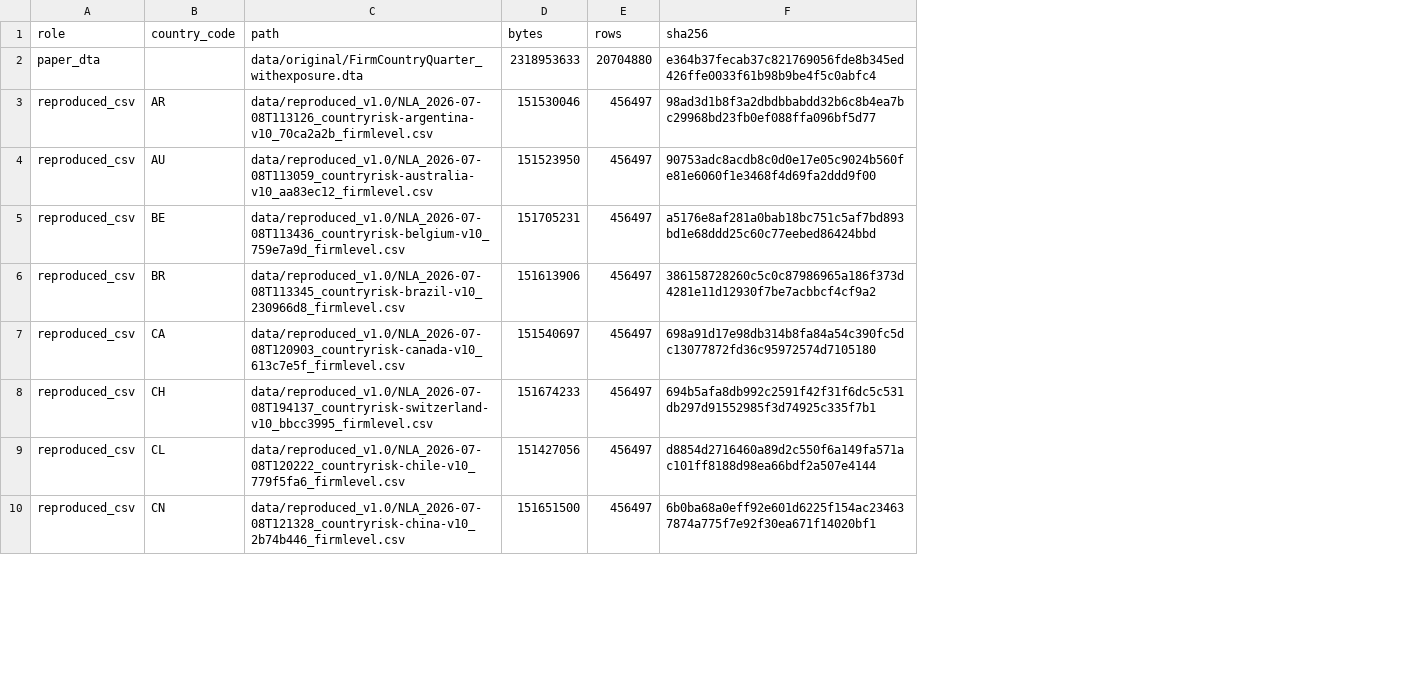
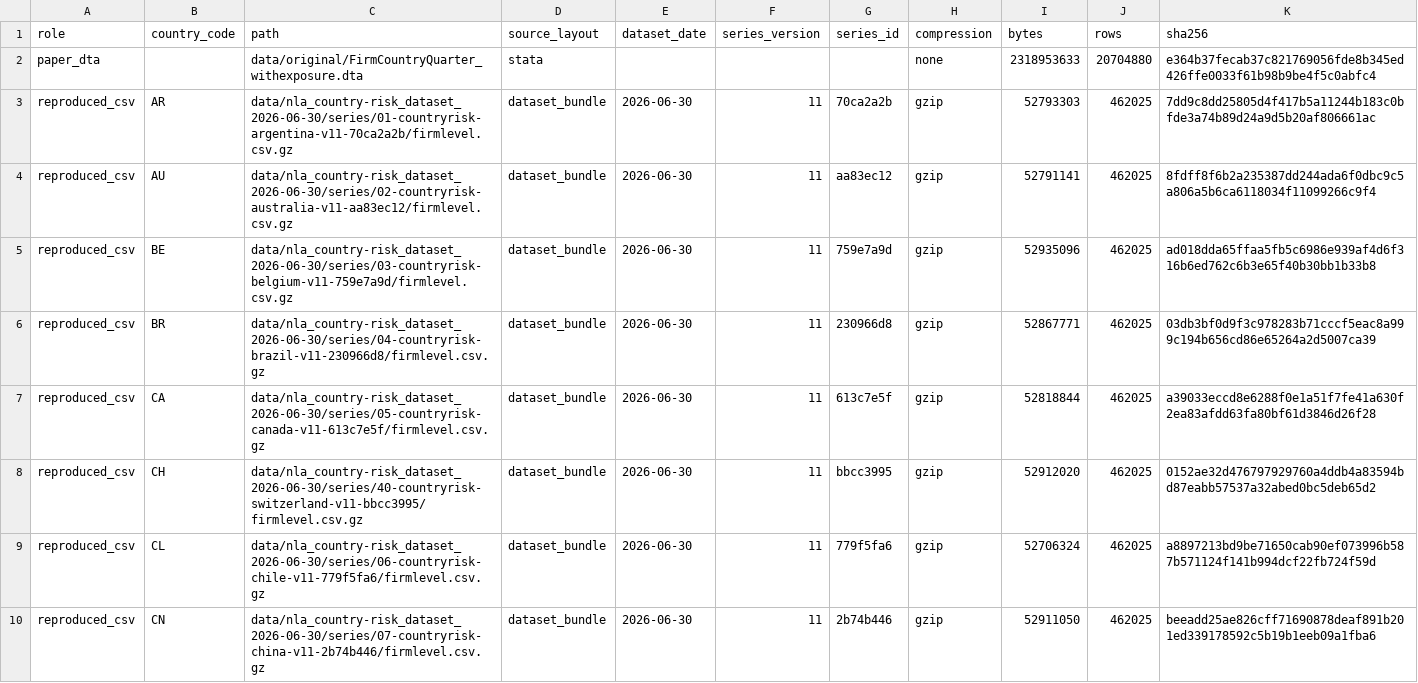
Before and after one commit to nlanalyticsinc/countryrisk-correlations, a CSV file: data/correlations/data_manifest.csv, drawn as a sheet; only a part is shown; addresses are those after the commit; the diff covers the shown part only; the diff names each change by its address in the sheet, - before the commit and + after, or states it on an @@ line.

Commit message:
Refresh README and output with 2026 country-risk correlations

```diff
--- a/data/correlations/data_manifest.csv
+++ b/data/correlations/data_manifest.csv
+column D (source_layout), rows 2-10: stata | dataset_bundle | dataset_bundle | dataset_bundle | dataset_bundle | dataset_bundle | dataset_bundle | dataset_bundle | dataset_bundle
+column E (dataset_date), rows 3-10: all 2026-06-30
+column F (series_version), rows 3-10: all 11
+column G (series_id), rows 3-10: 70ca2a2b | aa83ec12 | 759e7a9d | 230966d8 | 613c7e5f | bbcc3995 | 779f5fa6 | 2b74b446
+column H (compression), rows 2-10: none | gzip | gzip | gzip | gzip | gzip | gzip | gzip | gzip
-C3 (path): data/reproduced_v1.0/NLA_2026-07-08T113126_countryrisk-argentina-v10_70ca2a2b_firmlevel.csv
+C3 (path): data/nla_country-risk_dataset_2026-06-30/series/01-countryrisk-argentina-v11-70ca2a2b/firmlevel.csv.gz
-I3 (bytes): 151530046
+I3 (bytes): 52793303
-J3:J10 (rows): 456497
+J3:J10 (rows): 462025
-K3 (sha256): 98ad3d1b8f3a2dbdbbabdd32b6c8b4ea7bc29968bd23fb0ef088ffa096bf5d77
+K3 (sha256): 7dd9c8dd25805d4f417b5a11244b183c0bfde3a74b89d24a9d5b20af806661ac
-C4 (path): data/reproduced_v1.0/NLA_2026-07-08T113059_countryrisk-australia-v10_aa83ec12_firmlevel.csv
+C4 (path): data/nla_country-risk_dataset_2026-06-30/series/02-countryrisk-australia-v11-aa83ec12/firmlevel.csv.gz
-I4 (bytes): 151523950
+I4 (bytes): 52791141
-K4 (sha256): 90753adc8acdb8c0d0e17e05c9024b560fe81e6060f1e3468f4d69fa2ddd9f00
+K4 (sha256): 8fdff8f6b2a235387dd244ada6f0dbc9c5a806a5b6ca6118034f11099266c9f4
-C5 (path): data/reproduced_v1.0/NLA_2026-07-08T113436_countryrisk-belgium-v10_759e7a9d_firmlevel.csv
+C5 (path): data/nla_country-risk_dataset_2026-06-30/series/03-countryrisk-belgium-v11-759e7a9d/firmlevel.csv.gz
-I5 (bytes): 151705231
+I5 (bytes): 52935096
-K5 (sha256): a5176e8af281a0bab18bc751c5af7bd893bd1e68ddd25c60c77eebed86424bbd
+K5 (sha256): ad018dda65ffaa5fb5c6986e939af4d6f316b6ed762c6b3e65f40b30bb1b33b8
-C6 (path): data/reproduced_v1.0/NLA_2026-07-08T113345_countryrisk-brazil-v10_230966d8_firmlevel.csv
+C6 (path): data/nla_country-risk_dataset_2026-06-30/series/04-countryrisk-brazil-v11-230966d8/firmlevel.csv.gz
-I6 (bytes): 151613906
+I6 (bytes): 52867771
-K6 (sha256): 386158728260c5c0c87986965a186f373d4281e11d12930f7be7acbbcf4cf9a2
+K6 (sha256): 03db3bf0d9f3c978283b71cccf5eac8a999c194b656cd86e65264a2d5007ca39
-C7 (path): data/reproduced_v1.0/NLA_2026-07-08T120903_countryrisk-canada-v10_613c7e5f_firmlevel.csv
+C7 (path): data/nla_country-risk_dataset_2026-06-30/series/05-countryrisk-canada-v11-613c7e5f/firmlevel.csv.gz
-I7 (bytes): 151540697
+I7 (bytes): 52818844
-K7 (sha256): 698a91d17e98db314b8fa84a54c390fc5dc13077872fd36c95972574d7105180
+K7 (sha256): a39033eccd8e6288f0e1a51f7fe41a630f2ea83afdd63fa80bf61d3846d26f28
-C8 (path): data/reproduced_v1.0/NLA_2026-07-08T194137_countryrisk-switzerland-v10_bbcc3995_firmlevel.csv
+C8 (path): data/nla_country-risk_dataset_2026-06-30/series/40-countryrisk-switzerland-v11-bbcc3995/firmlevel.csv.gz
-I8 (bytes): 151674233
+I8 (bytes): 52912020
-K8 (sha256): 694b5afa8db992c2591f42f31f6dc5c531db297d91552985f3d74925c335f7b1
+K8 (sha256): 0152ae32d476797929760a4ddb4a83594bd87eabb57537a32abed0bc5deb65d2
-C9 (path): data/reproduced_v1.0/NLA_2026-07-08T120222_countryrisk-chile-v10_779f5fa6_firmlevel.csv
+C9 (path): data/nla_country-risk_dataset_2026-06-30/series/06-countryrisk-chile-v11-779f5fa6/firmlevel.csv.gz
-I9 (bytes): 151427056
+I9 (bytes): 52706324
-K9 (sha256): d8854d2716460a89d2c550f6a149fa571ac101ff8188d98ea66bdf2a507e4144
+K9 (sha256): a8897213bd9be71650cab90ef073996b587b571124f141b994dcf22fb724f59d
-C10 (path): data/reproduced_v1.0/NLA_2026-07-08T121328_countryrisk-china-v10_2b74b446_firmlevel.csv
+C10 (path): data/nla_country-risk_dataset_2026-06-30/series/07-countryrisk-china-v11-2b74b446/firmlevel.csv.gz
-I10 (bytes): 151651500
+I10 (bytes): 52911050
-K10 (sha256): 6b0ba68a0eff92e601d6225f154ac234637874a775f7e92f30ea671f14020bf1
+K10 (sha256): beeadd25ae826cff71690878deaf891b201ed339178592c5b19b1eeb09a1fba6
```
Also changed, not shown: 148 edited cells elsewhere in this file, data/correlations/gvkey_quarter_correlations.csv, data/correlations/quarter_correlations.csv, 1 other file.
